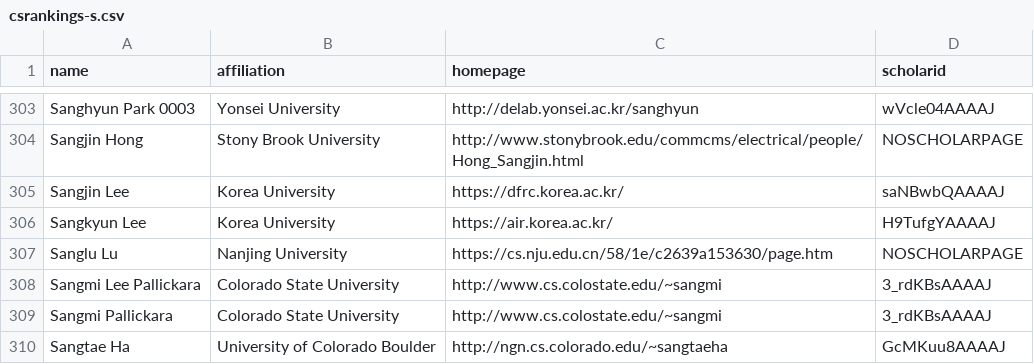
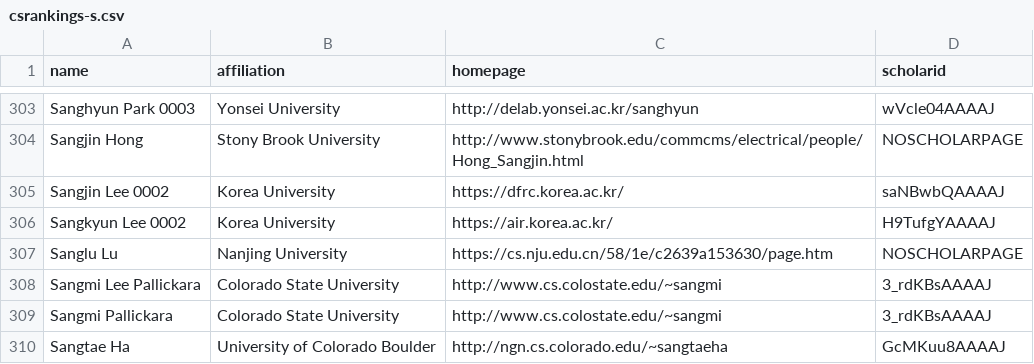
Before and after one commit to geun-yeong/CSrankings, a CSV file: csrankings-s.csv, drawn as a sheet; only a part is shown, gaps mark what is left out.

Commit message:
Update Sangjin Lee and Sangkyun Lee - Add suffix

```diff
--- a/csrankings-s.csv
+++ b/csrankings-s.csv
@@ -304,4 +304,4 @@ Sanghyun Park 0003,Yonsei University,http://delab.yonsei.ac.kr/sanghyun,wVcle04A
 Sangjin Hong,Stony Brook University,http://www.stonybrook.edu/commcms/electrical/people/Hong_Sangjin.html,NOSCHOLARPAGE
-Sangjin Lee,Korea University,https://dfrc.korea.ac.kr/,saNBwbQAAAAJ
-Sangkyun Lee,Korea University,https://air.korea.ac.kr/,H9TufgYAAAAJ
+Sangjin Lee 0002,Korea University,https://dfrc.korea.ac.kr/,saNBwbQAAAAJ
+Sangkyun Lee 0002,Korea University,https://air.korea.ac.kr/,H9TufgYAAAAJ
 Sanglu Lu,Nanjing University,https://cs.nju.edu.cn/58/1e/c2639a153630/page.htm,NOSCHOLARPAGE
```
